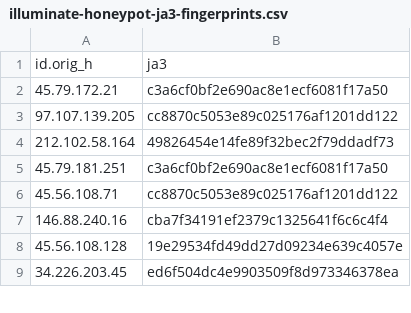
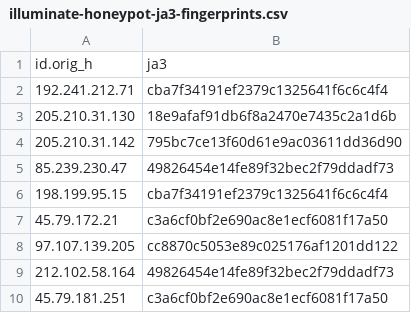
Before and after one commit to LeargasSecurity/ja3-fingerprint-repository, a CSV file: illuminate-honeypot-ja3-fingerprints.csv, drawn as a sheet; only a part is shown; the shorter side is filled out with more unchanged rows; the diff names each change by its address in the sheet, - before the commit and + after, or states it on an @@ line.

```diff
--- a/illuminate-honeypot-ja3-fingerprints.csv
+++ b/illuminate-honeypot-ja3-fingerprints.csv
+row 2: 192.241.212.71 | cba7f34191ef2379c1325641f6c6c4f4
+row 3: 205.210.31.130 | 18e9afaf91db6f8a2470e7435c2a1d6b
+row 4: 205.210.31.142 | 795bc7ce13f60d61e9ac03611dd36d90
+row 5: 85.239.230.47 | 49826454e14fe89f32bec2f79ddadf73
+row 6: 198.199.95.15 | cba7f34191ef2379c1325641f6c6c4f4
```
Also changed, not shown: 1 other file.
